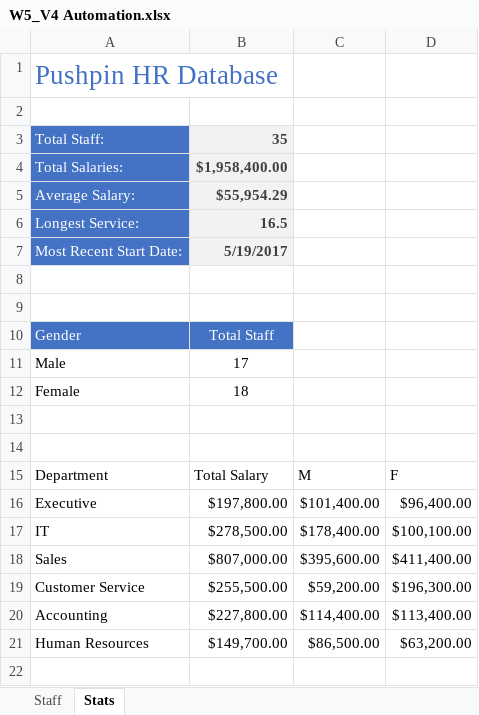
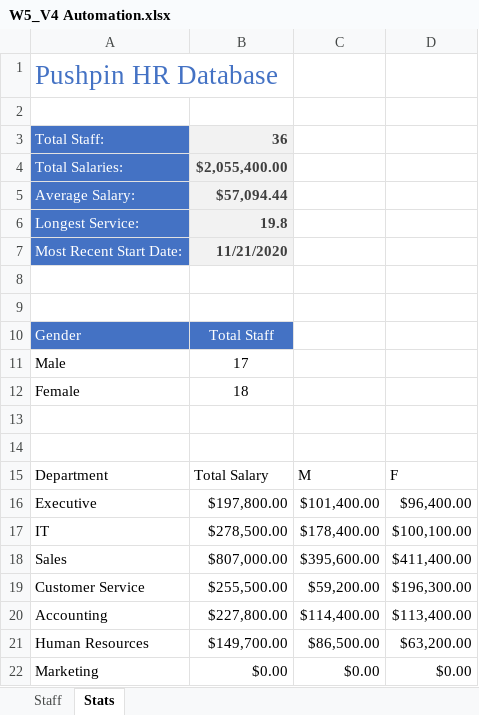
Before and after one commit to SandeepTukkunor/100_Days_Of_Code, an Excel workbook: Visualization/Excel Specialization/Excel Skills for Business Intermediate I/Week 5/W5_V4 Automation.xlsx, sheet Stats, drawn as a sheet; values as stored, in another font and other column widths than the file's, no borders; charts and pictures and table styles not drawn; the diff names each change by its address in the sheet, - before the commit and + after, or states it on an @@ line.

```diff
--- a/Visualization/Excel Specialization/Excel Skills for Business Intermediate I/Week 5/W5_V4 Automation.xlsx (sheet Stats)
+++ b/Visualization/Excel Specialization/Excel Skills for Business Intermediate I/Week 5/W5_V4 Automation.xlsx (sheet Stats)
-B3: 35
+B3: 36
-B4: $1,958,400.00
+B4: $2,055,400.00
-B5: $55,954.29
+B5: $57,094.44
-B6: 16.5
+B6: 19.8
-B7: 5/19/2017
+B7: 11/21/2020
+row 22: Marketing | $0.00 | $0.00 | $0.00
```
Also changed, not shown: sheet Staff, charts or pictures, Visualization/Excel Specialization/Excel Skills for Business Intermediate I/Week 5/W5_V2 WorkingWithTables2.xlsx, Visualization/Excel Specialization/Excel Skills for Business Intermediate I/Week 5/W5_V3 SortingAndFiltering.xlsx, 1 other file.
